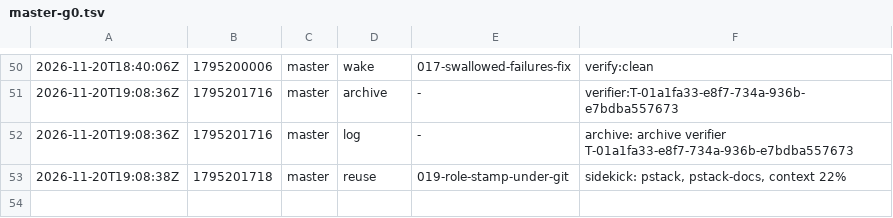
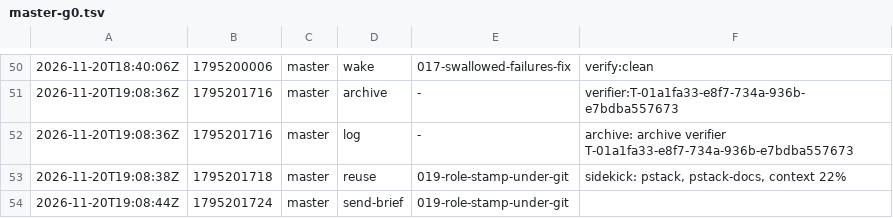
Before and after one commit to br1anchen/open-pstack, a TSV file: events/master-g0.tsv, drawn as a sheet; only a part is shown, gaps mark what is left out; the diff names each change by its address in the sheet, - before the commit and + after, or states it on an @@ line.

Commit message:
kitchen: master publishes 3 files
Co-authored-by: Brian Chen <brianchen8990@gmail.com>

```diff
--- a/events/master-g0.tsv
+++ b/events/master-g0.tsv
+row 54: 2026-11-20T19:08:44Z | 1795201724 | master | send-brief | 019-role-stamp-under-git
```
Also changed, not shown: 2 other files.
